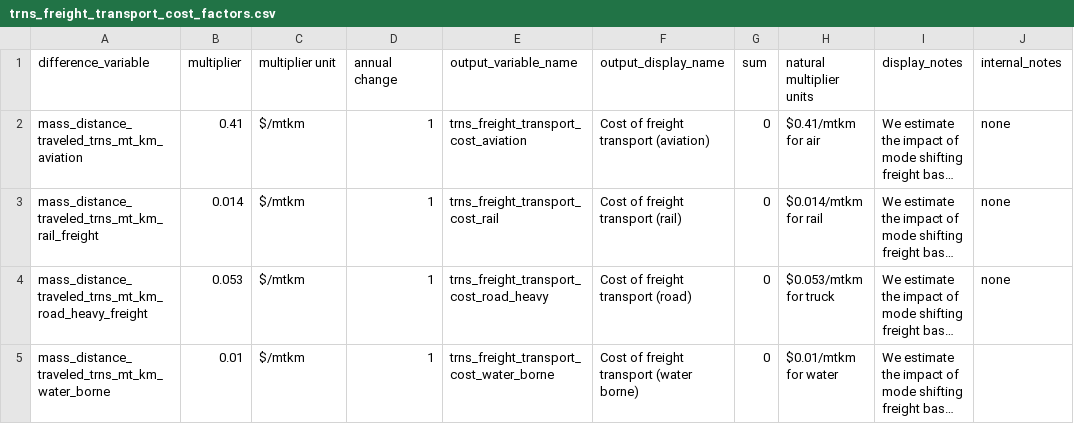
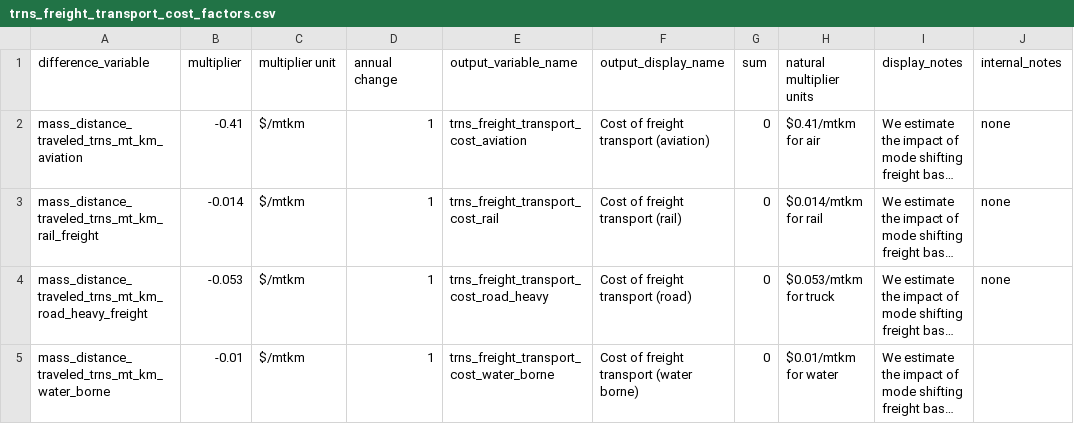
Before and after one commit to milocortes/ssp_cost_benefits, a CSV file: cost_factors/trns_freight_transport_cost_factors.csv, drawn as a sheet; long unchanged cells end in …; the diff names each change by its address in the sheet, - before the commit and + after, or states it on an @@ line.

```diff
--- a/cost_factors/trns_freight_transport_cost_factors.csv
+++ b/cost_factors/trns_freight_transport_cost_factors.csv
-B2 (multiplier): 0.41
+B2 (multiplier): -0.41
-B3 (multiplier): 0.014
+B3 (multiplier): -0.014
-B4 (multiplier): 0.053
+B4 (multiplier): -0.053
-B5 (multiplier): 0.01
+B5 (multiplier): -0.01
```
Also changed, not shown: cost_benefit_definitions_main.csv, cost_factors/entc_enfu_production_cost_factors.csv, 24 other files.
